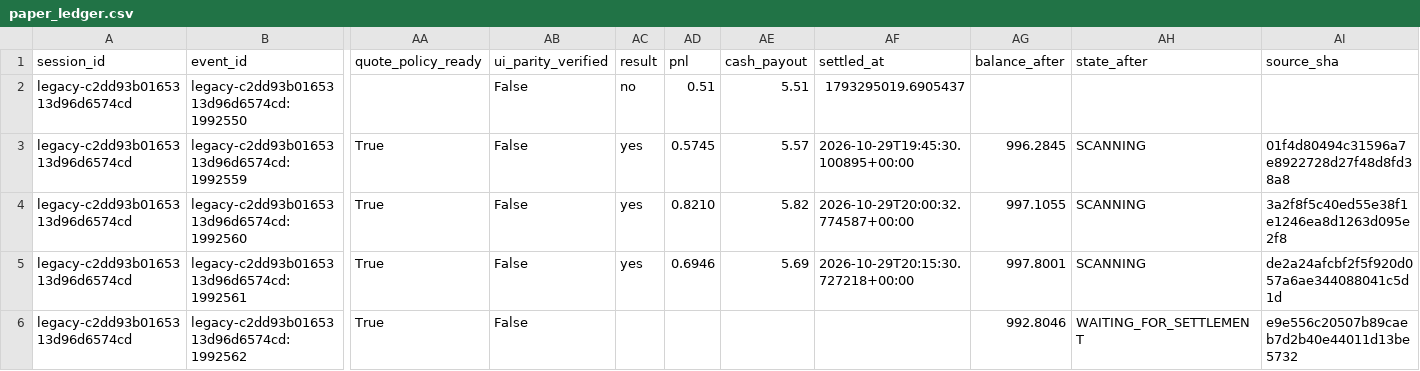
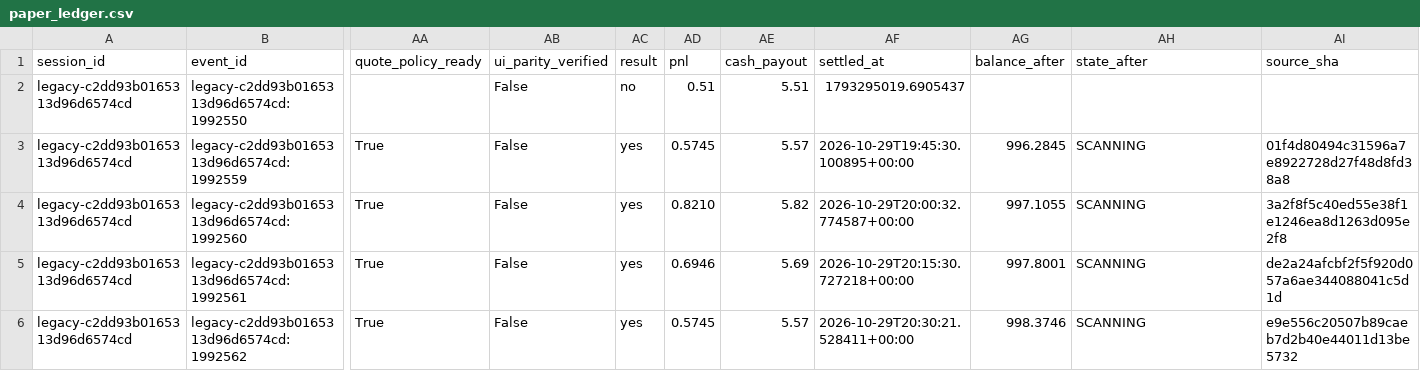
Before and after one commit to websitecontact91-sys/kalshi-paper-trading-bot, a CSV file: paper_ledger.csv, drawn as a sheet; only a part is shown, gaps mark what is left out; the diff names each change by its address in the sheet, - before the commit and + after, or states it on an @@ line.

Commit message:
Persist simulated paper state and ledger

```diff
--- a/paper_ledger.csv
+++ b/paper_ledger.csv
-AC6 (result): (empty)
+AC6 (result): yes
-AD6 (pnl): (empty)
+AD6 (pnl): 0.5745
-AE6 (cash_payout): (empty)
+AE6 (cash_payout): 5.57
-AF6 (settled_at): (empty)
+AF6 (settled_at): 2026-10-29T20:30:21.528411+00:00
-AG6 (balance_after): 992.8046
+AG6 (balance_after): 998.3746
-AH6 (state_after): WAITING_FOR_SETTLEMENT
+AH6 (state_after): SCANNING
```
Also changed, not shown: 1 other file.
